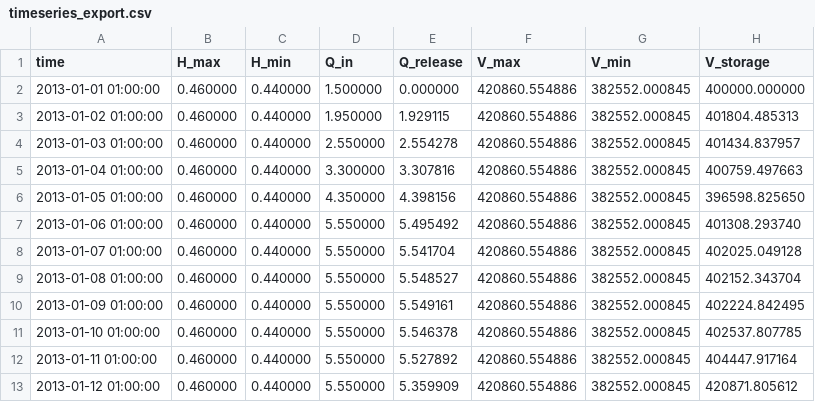
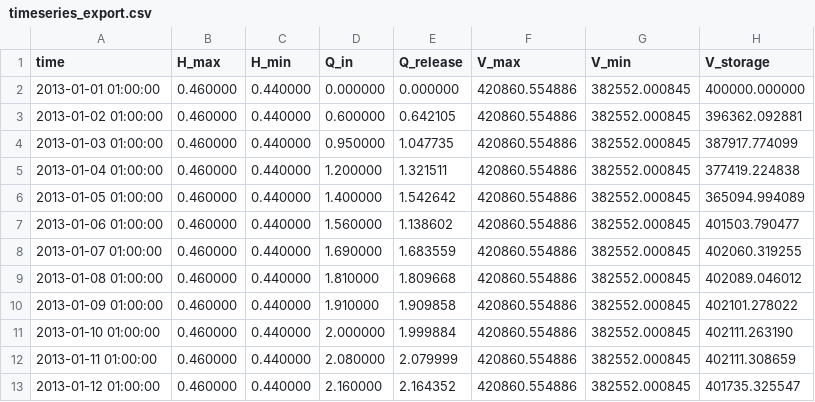
Before and after one commit to vdwees/rtc-tools, a CSV file: examples/ensemble/output/forecast1/timeseries_export.csv, drawn as a sheet.

```diff
--- a/examples/ensemble/output/forecast1/timeseries_export.csv
+++ b/examples/ensemble/output/forecast1/timeseries_export.csv
@@ -1,13 +1,13 @@
 time,H_max,H_min,Q_in,Q_release,V_max,V_min,V_storage
-2013-01-01 01:00:00,0.460000,0.440000,1.500000,0.000000,420860.554886,382552.000845,400000.000000
-2013-01-02 01:00:00,0.460000,0.440000,1.950000,1.929115,420860.554886,382552.000845,401804.485313
-2013-01-03 01:00:00,0.460000,0.440000,2.550000,2.554278,420860.554886,382552.000845,401434.837957
-2013-01-04 01:00:00,0.460000,0.440000,3.300000,3.307816,420860.554886,382552.000845,400759.497663
-2013-01-05 01:00:00,0.460000,0.440000,4.350000,4.398156,420860.554886,382552.000845,396598.825650
-2013-01-06 01:00:00,0.460000,0.440000,5.550000,5.495492,420860.554886,382552.000845,401308.293740
-2013-01-07 01:00:00,0.460000,0.440000,5.550000,5.541704,420860.554886,382552.000845,402025.049128
-2013-01-08 01:00:00,0.460000,0.440000,5.550000,5.548527,420860.554886,382552.000845,402152.343704
-2013-01-09 01:00:00,0.460000,0.440000,5.550000,5.549161,420860.554886,382552.000845,402224.842495
-2013-01-10 01:00:00,0.460000,0.440000,5.550000,5.546378,420860.554886,382552.000845,402537.807785
-2013-01-11 01:00:00,0.460000,0.440000,5.550000,5.527892,420860.554886,382552.000845,404447.917164
-2013-01-12 01:00:00,0.460000,0.440000,5.550000,5.359909,420860.554886,382552.000845,420871.805612
+2013-01-01 01:00:00,0.460000,0.440000,0.000000,0.000000,420860.554886,382552.000845,400000.000000
+2013-01-02 01:00:00,0.460000,0.440000,0.600000,0.642105,420860.554886,382552.000845,396362.092881
+2013-01-03 01:00:00,0.460000,0.440000,0.950000,1.047735,420860.554886,382552.000845,387917.774099
+2013-01-04 01:00:00,0.460000,0.440000,1.200000,1.321511,420860.554886,382552.000845,377419.224838
+2013-01-05 01:00:00,0.460000,0.440000,1.400000,1.542642,420860.554886,382552.000845,365094.994089
+2013-01-06 01:00:00,0.460000,0.440000,1.560000,1.138602,420860.554886,382552.000845,401503.790477
+2013-01-07 01:00:00,0.460000,0.440000,1.690000,1.683559,420860.554886,382552.000845,402060.319255
+2013-01-08 01:00:00,0.460000,0.440000,1.810000,1.809668,420860.554886,382552.000845,402089.046012
+2013-01-09 01:00:00,0.460000,0.440000,1.910000,1.909858,420860.554886,382552.000845,402101.278022
+2013-01-10 01:00:00,0.460000,0.440000,2.000000,1.999884,420860.554886,382552.000845,402111.263190
+2013-01-11 01:00:00,0.460000,0.440000,2.080000,2.079999,420860.554886,382552.000845,402111.308659
+2013-01-12 01:00:00,0.460000,0.440000,2.160000,2.164352,420860.554886,382552.000845,401735.325547
```
Also changed, not shown: examples/ensemble/input/forecast1/timeseries_import.csv, examples/ensemble/input/forecast2/timeseries_import.csv, 8 other files.
